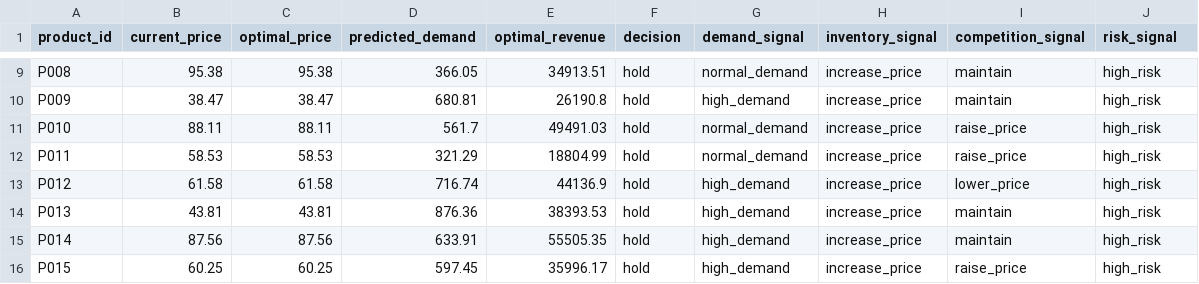
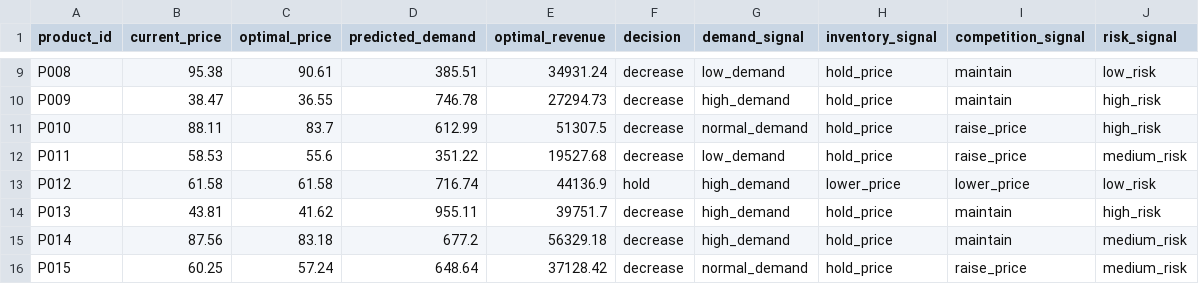
Before and after one commit to abdullahsaleem786/Ecom-Sentinel-Autonomous-Pricing-System, a CSV file: data/processed/final_pricing_recommendations.csv, drawn as a sheet; only a part is shown, gaps mark what is left out; the diff covers the shown part only; the diff names each change by its address in the sheet, - before the commit and + after, or states it on an @@ line.

Commit message:
fix agent signals and optimizer bounds
- Recalibrate all agent thresholds to match actual data ranges
- inventory_agent now uses price_ratio (0.85-1.11) not velocity
- risk_agent now uses elasticity magnitude not sign
- pricing_agent ranges produce meaningful search space per product
- Add MAX_DISCOUNT=10% and MAX_INCREASE=20% hard caps to optimizer
- Fix simulate_revenue_impact to use demand curve for baseline revenue
- Revenue lift +2.42%, all 30 products at or above baseline
- Sanity check confirms zero revenue losses from optimization"

```diff
--- a/data/processed/final_pricing_recommendations.csv
+++ b/data/processed/final_pricing_recommendations.csv
-C9 (optimal_price): 95.38
+C9 (optimal_price): 90.61
-D9 (predicted_demand): 366.05
+D9 (predicted_demand): 385.51
-E9 (optimal_revenue): 34913.51
+E9 (optimal_revenue): 34931.24
-F9:F12 (decision): hold
+F9:F12 (decision): decrease
-G9 (demand_signal): normal_demand
+G9 (demand_signal): low_demand
-H9:H12 (inventory_signal): increase_price
+H9:H12 (inventory_signal): hold_price
-J9 (risk_signal): high_risk
+J9 (risk_signal): low_risk
-C10 (optimal_price): 38.47
+C10 (optimal_price): 36.55
-D10 (predicted_demand): 680.81
+D10 (predicted_demand): 746.78
-E10 (optimal_revenue): 26190.8
+E10 (optimal_revenue): 27294.73
-C11 (optimal_price): 88.11
+C11 (optimal_price): 83.7
-D11 (predicted_demand): 561.7
+D11 (predicted_demand): 612.99
-E11 (optimal_revenue): 49491.03
+E11 (optimal_revenue): 51307.5
-C12 (optimal_price): 58.53
+C12 (optimal_price): 55.6
-D12 (predicted_demand): 321.29
+D12 (predicted_demand): 351.22
-E12 (optimal_revenue): 18804.99
+E12 (optimal_revenue): 19527.68
-G12 (demand_signal): normal_demand
+G12 (demand_signal): low_demand
-J12 (risk_signal): high_risk
+J12 (risk_signal): medium_risk
-H13 (inventory_signal): increase_price
+H13 (inventory_signal): lower_price
-J13 (risk_signal): high_risk
+J13 (risk_signal): low_risk
-C14 (optimal_price): 43.81
+C14 (optimal_price): 41.62
-D14 (predicted_demand): 876.36
+D14 (predicted_demand): 955.11
-E14 (optimal_revenue): 38393.53
+E14 (optimal_revenue): 39751.7
-F14:F16 (decision): hold
+F14:F16 (decision): decrease
-H14:H16 (inventory_signal): increase_price
+H14:H16 (inventory_signal): hold_price
-C15 (optimal_price): 87.56
+C15 (optimal_price): 83.18
-D15 (predicted_demand): 633.91
+D15 (predicted_demand): 677.2
-E15 (optimal_revenue): 55505.35
+E15 (optimal_revenue): 56329.18
-J15:J16 (risk_signal): high_risk
+J15:J16 (risk_signal): medium_risk
-C16 (optimal_price): 60.25
+C16 (optimal_price): 57.24
-D16 (predicted_demand): 597.45
+D16 (predicted_demand): 648.64
-E16 (optimal_revenue): 35996.17
+E16 (optimal_revenue): 37128.42
-G16 (demand_signal): high_demand
+G16 (demand_signal): normal_demand
```
Also changed, not shown: 121 edited cells elsewhere in this file, data/processed/pricing_revenue_simulation.csv, 7 other files.
